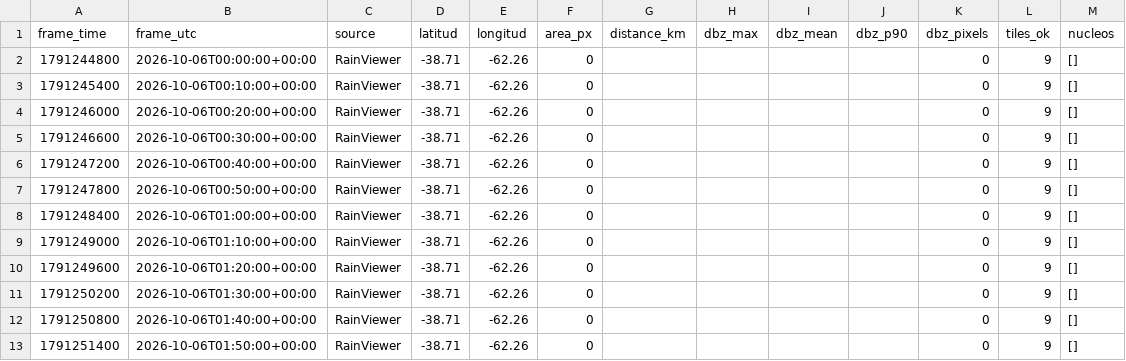
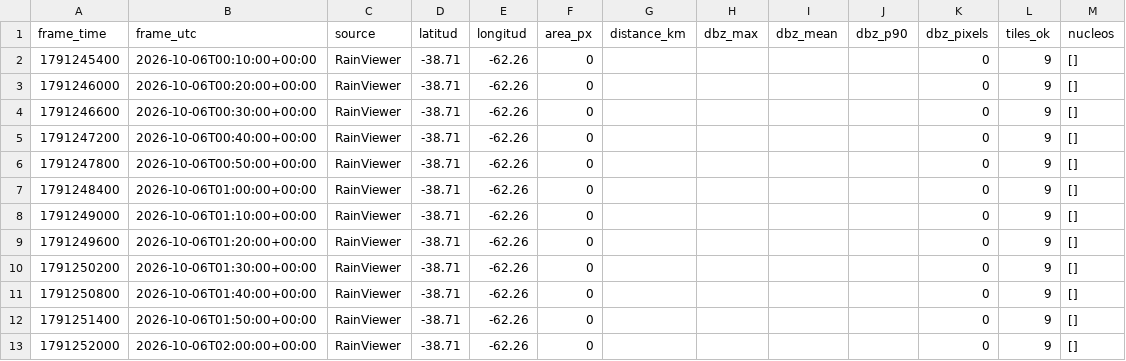
Before and after one commit to lucas12839/Clima-ar, a CSV file: data/radar/radar_features_rainviewer.csv, drawn as a sheet; removed rows and columns are numbered as before the commit, all else as after; the diff names each change by its address in the sheet, - before the commit and + after, or states it on an @@ line.

Commit message:
radar V7 nowcast

```diff
--- a/data/radar/radar_features_rainviewer.csv
+++ b/data/radar/radar_features_rainviewer.csv
-row 2: 1791244800 | 2026-10-06T00:00:00+00:00 | RainViewer | -38.71 | -62.26 | 0 |  |  |  |  | 0 | 9 | []
+row 13: 1791252000 | 2026-10-06T02:00:00+00:00 | RainViewer | -38.71 | -62.26 | 0 |  |  |  |  | 0 | 9 | []
```
Also changed, not shown: 2 other files.
